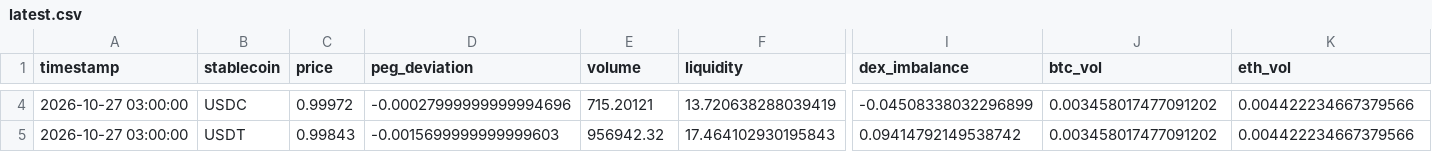
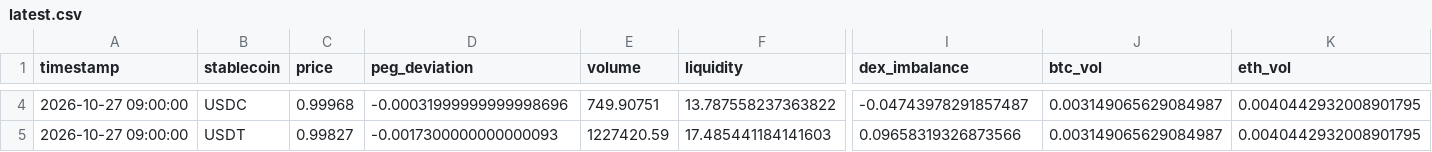
Before and after one commit to ohope0211/stablecoin-depeg-ews, a CSV file: data/live/latest.csv, drawn as a sheet; only a part is shown, gaps mark what is left out; the diff covers the shown part only; the diff names each change by its address in the sheet, - before the commit and + after, or states it on an @@ line.

```diff
--- a/data/live/latest.csv
+++ b/data/live/latest.csv
-A4:A5 (timestamp): 2026-10-27 03:00:00
+A4:A5 (timestamp): 2026-10-27 09:00:00
-C4 (price): 0.99972
+C4 (price): 0.99968
-D4 (peg_deviation): -0.00027999999999994696
+D4 (peg_deviation): -0.00031999999999998696
-E4 (volume): 715.20121
+E4 (volume): 749.90751
-F4 (liquidity): 13.720638288039419
+F4 (liquidity): 13.787558237363822
-I4 (dex_imbalance): -0.04508338032296899
+I4 (dex_imbalance): -0.04743978291857487
-J4:J5 (btc_vol): 0.003458017477091202
+J4:J5 (btc_vol): 0.003149065629084987
-K4:K5 (eth_vol): 0.004422234667379566
+K4:K5 (eth_vol): 0.0040442932008901795
-C5 (price): 0.99843
+C5 (price): 0.99827
-D5 (peg_deviation): -0.0015699999999999603
+D5 (peg_deviation): -0.0017300000000000093
-E5 (volume): 956942.32
+E5 (volume): 1227420.59
-F5 (liquidity): 17.464102930195843
+F5 (liquidity): 17.485441184141603
-I5 (dex_imbalance): 0.09414792149538742
+I5 (dex_imbalance): 0.09658319326873566
```
Also changed, not shown: 84 edited cells elsewhere in this file, data/live/curve3pool_live.csv, 1 other file.
